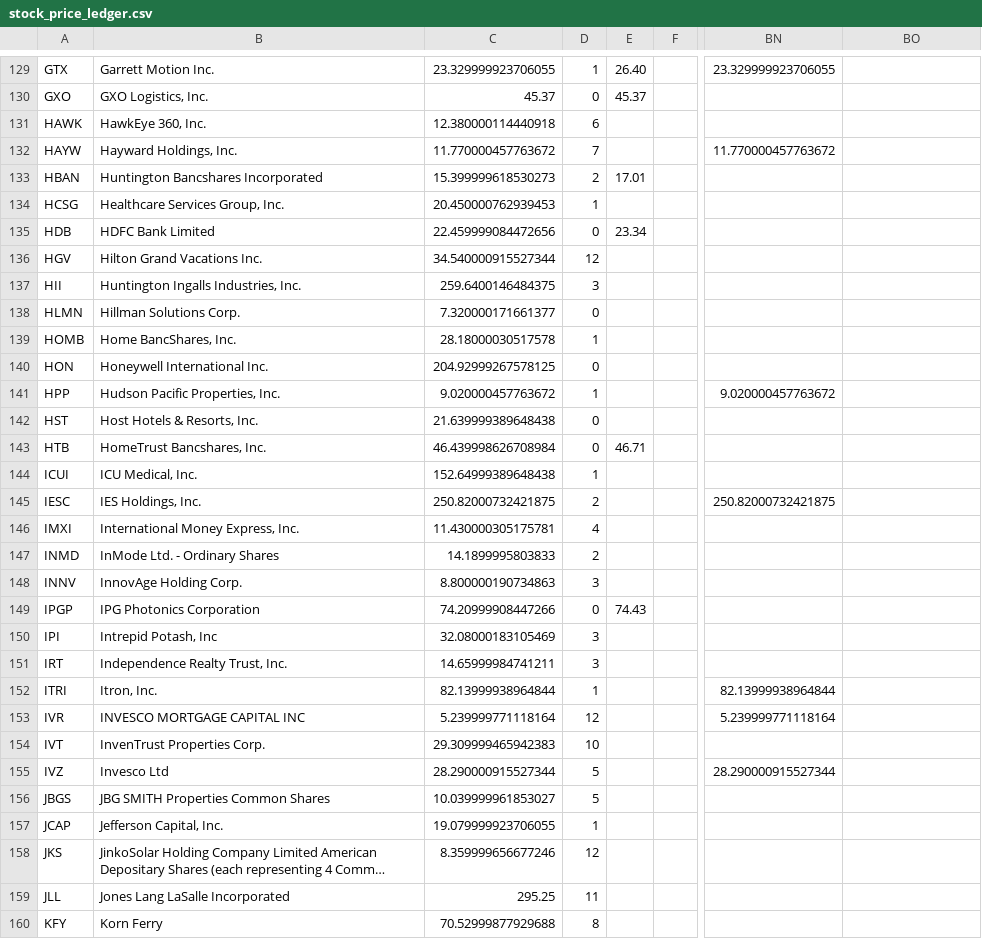
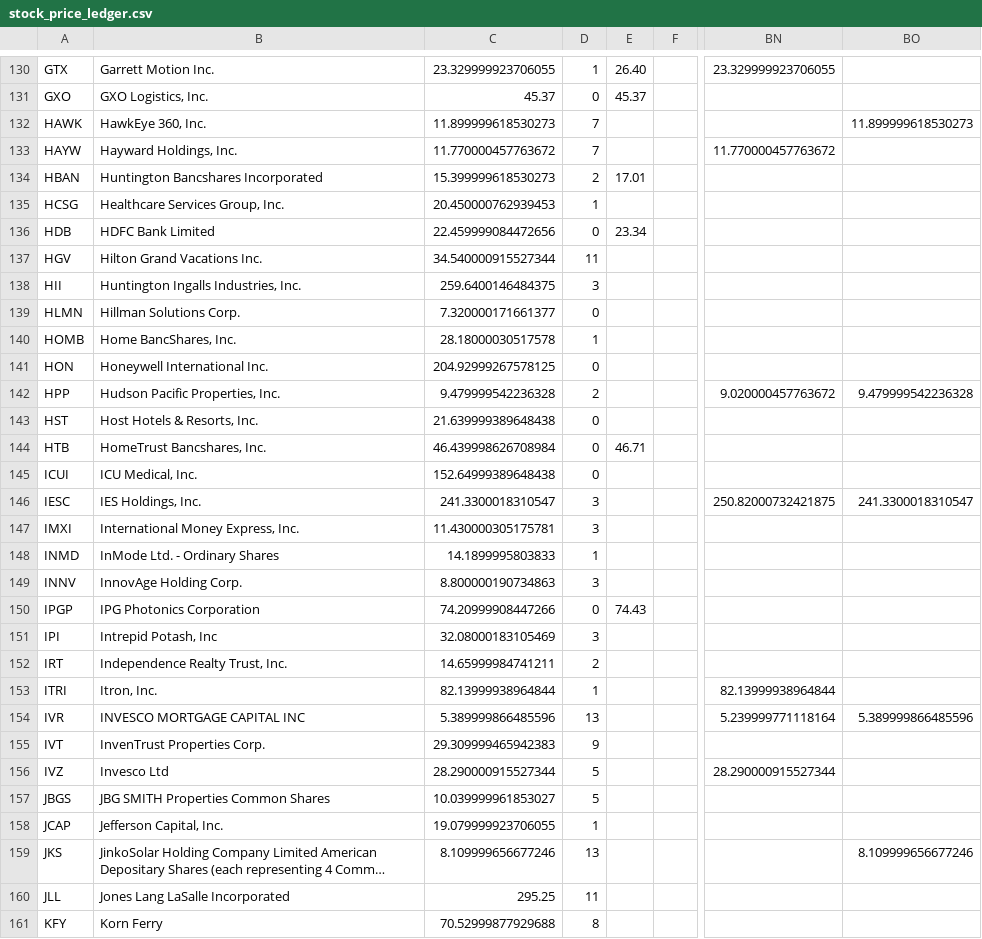
Before and after one commit to coop1st/stocks-research-pipeline, a CSV file: data/github_sync/daytrade_ledger/stock_price_ledger.csv, drawn as a sheet; only a part is shown, gaps mark what is left out; long unchanged cells end in …; addresses are those after the commit; the diff covers the shown part only; the diff names each change by its address in the sheet, - before the commit and + after, or states it on an @@ line.

Commit message:
Day-trade ledger: 2026-10-22

```diff
--- a/data/github_sync/daytrade_ledger/stock_price_ledger.csv
+++ b/data/github_sync/daytrade_ledger/stock_price_ledger.csv
-C132: 12.380000114440918
+C132: 11.899999618530273
-D132: 6
+D132: 7
-BO132: (empty)
+BO132: 11.899999618530273
-D137: 12
+D137: 11
-C142: 9.020000457763672
+C142: 9.479999542236328
-D142: 1
+D142: 2
-BO142: (empty)
+BO142: 9.479999542236328
-D145: 1
+D145: 0
-C146: 250.82000732421875
+C146: 241.3300018310547
-D146: 2
+D146: 3
-BO146: (empty)
+BO146: 241.3300018310547
-D147: 4
+D147: 3
-D148: 2
+D148: 1
-D152: 3
+D152: 2
-C154: 5.239999771118164
+C154: 5.389999866485596
-D154: 12
+D154: 13
-BO154: (empty)
+BO154: 5.389999866485596
-D155: 10
+D155: 9
-C159: 8.359999656677246
+C159: 8.109999656677246
-D159: 12
+D159: 13
-BO159: (empty)
+BO159: 8.109999656677246
```
Also changed, not shown: 2 added rows and 121 edited cells elsewhere in this file.
